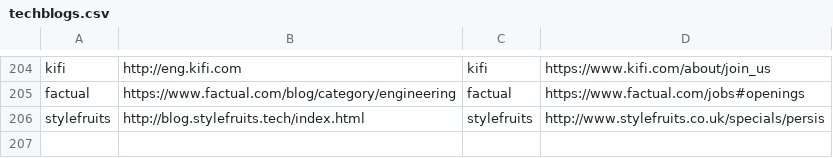
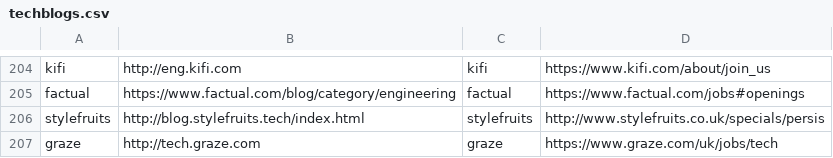
Before and after one commit to griffio/griffio.github.io, a CSV file: _data/techblogs.csv, drawn as a sheet; only a part is shown, gaps mark what is left out.

Commit message:
graze

```diff
--- a/_data/techblogs.csv
+++ b/_data/techblogs.csv
@@ -206 +206,2 @@ factual,https://www.factual.com/blog/category/engineering,factual,https://www.fa
 stylefruits,http://blog.stylefruits.tech/index.html,stylefruits,http://www.stylefruits.co.uk/specials/persis
+graze,http://tech.graze.com,graze,https://www.graze.com/uk/jobs/tech
```
